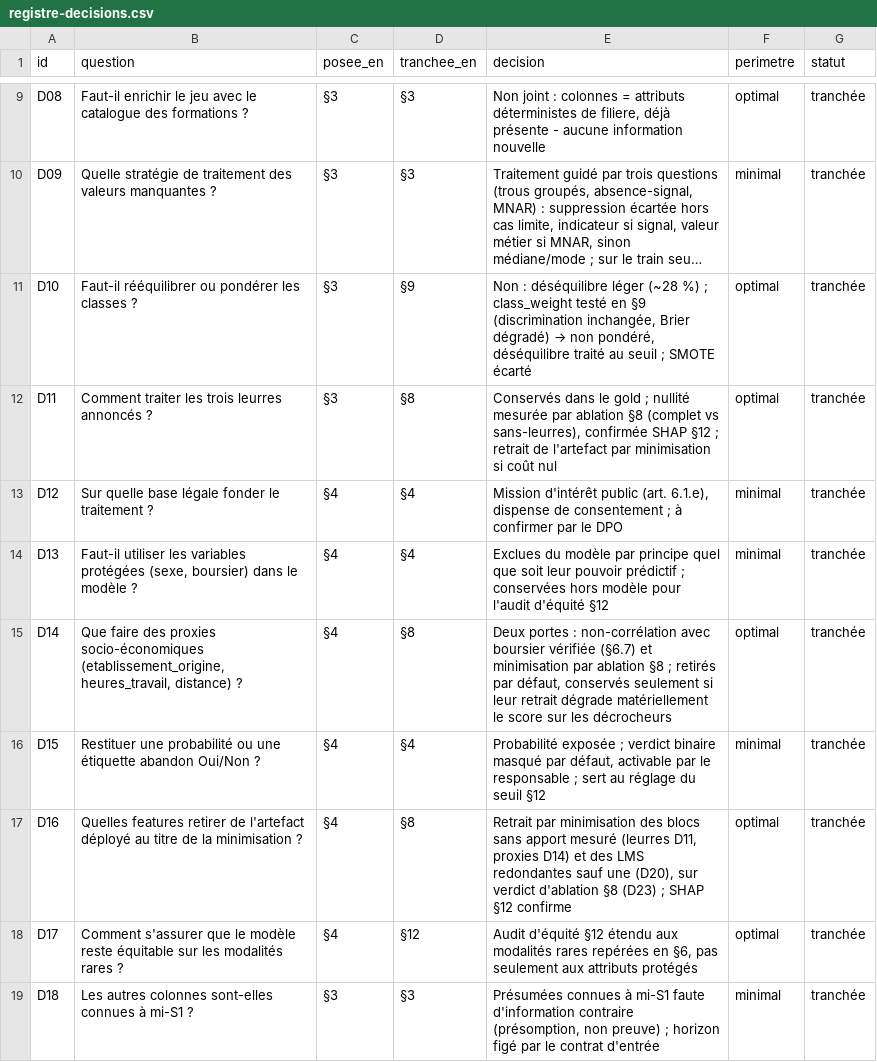
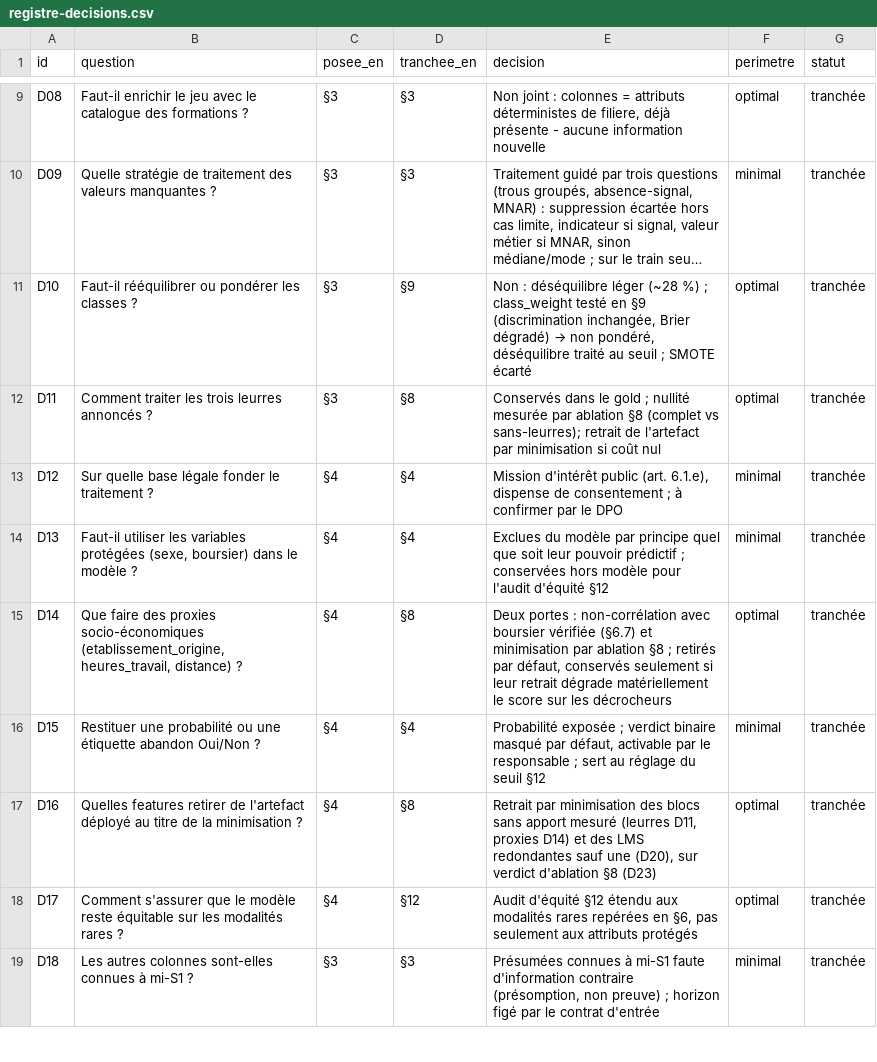
Before and after one commit to jalb-code/cisia-decrochage-etudiant, a CSV file: docs/registre-decisions.csv, drawn as a sheet; only a part is shown, gaps mark what is left out; long unchanged cells end in …; the diff names each change by its address in the sheet, - before the commit and + after, or states it on an @@ line.

Commit message:
feat: retire l'alerte SeuilInattendu et les confirmations SHAP §12
- monitoring : suppression de la règle Prometheus SeuilInattendu (politique de seuil)
- model card + notebook §10 : retrait de la limite « seuil OOF non recalé sur le test »
- registre D11/D16 : les confirmations « SHAP §12 » n'étayent plus le retrait des leurres/proxies
- .gitignore : exclusion de artifacts/history/ (archives de retrain, rollback non livrable)
- README : nettoyage de la référence à docs/local/
- artifacts : rafraîchissement des dates model card / metadata (2026-08-24)

```diff
--- a/docs/registre-decisions.csv
+++ b/docs/registre-decisions.csv
-E12 (decision): …(complet vs sans-leurres), confirmée SHAP §12 ; retrait de…
+E12 (decision): …(complet vs sans-leurres); retrait de…
-E17 (decision): …§8 (D23) ; SHAP §12 confirme
+E17 (decision): …§8 (D23)
```
Also changed, not shown: 6 other files.
